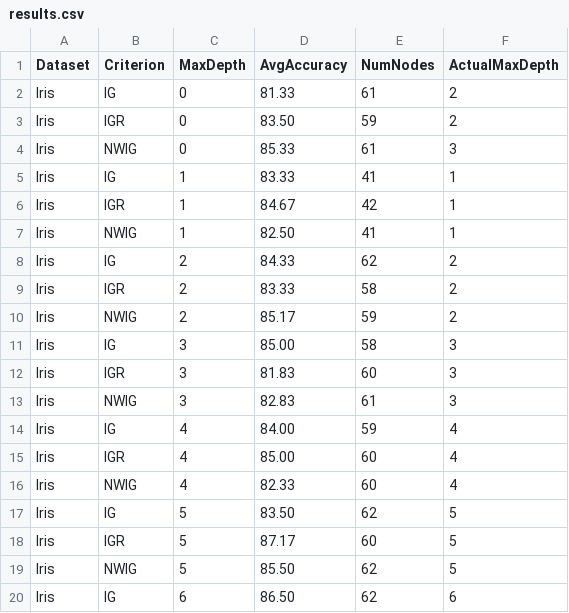
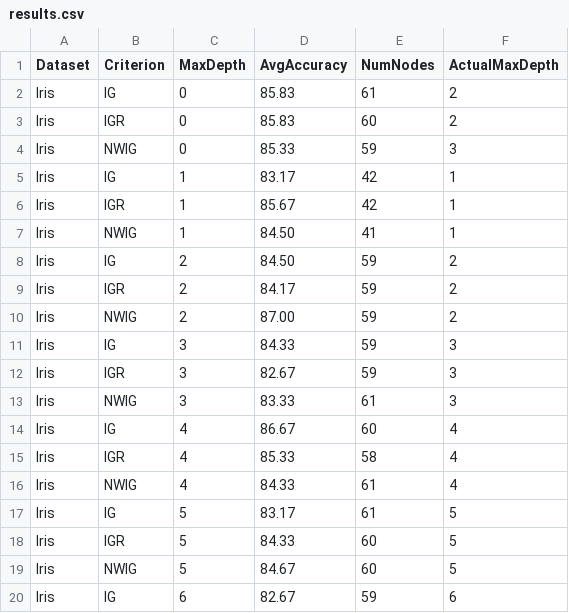
Before and after one commit to NusratNaushin/BUET-ACADEMICS, a CSV file: 3-1 SESSIONALS/CSE 318 AI/Offline 4/CSE 318 Offline 4/results.csv, drawn as a sheet; only a part is shown; the diff covers the shown part only.

```diff
--- a/3-1 SESSIONALS/CSE 318 AI/Offline 4/CSE 318 Offline 4/results.csv
+++ b/3-1 SESSIONALS/CSE 318 AI/Offline 4/CSE 318 Offline 4/results.csv
@@ -1,20 +1,20 @@
 Dataset,Criterion,MaxDepth,AvgAccuracy,NumNodes,ActualMaxDepth
-Iris,IG,0,81.33,61,2
-Iris,IGR,0,83.50,59,2
-Iris,NWIG,0,85.33,61,3
-Iris,IG,1,83.33,41,1
-Iris,IGR,1,84.67,42,1
-Iris,NWIG,1,82.50,41,1
-Iris,IG,2,84.33,62,2
-Iris,IGR,2,83.33,58,2
-Iris,NWIG,2,85.17,59,2
-Iris,IG,3,85.00,58,3
-Iris,IGR,3,81.83,60,3
-Iris,NWIG,3,82.83,61,3
-Iris,IG,4,84.00,59,4
-Iris,IGR,4,85.00,60,4
-Iris,NWIG,4,82.33,60,4
-Iris,IG,5,83.50,62,5
-Iris,IGR,5,87.17,60,5
-Iris,NWIG,5,85.50,62,5
-Iris,IG,6,86.50,62,6
+Iris,IG,0,85.83,61,2
+Iris,IGR,0,85.83,60,2
+Iris,NWIG,0,85.33,59,3
+Iris,IG,1,83.17,42,1
+Iris,IGR,1,85.67,42,1
+Iris,NWIG,1,84.50,41,1
+Iris,IG,2,84.50,59,2
+Iris,IGR,2,84.17,59,2
+Iris,NWIG,2,87.00,59,2
+Iris,IG,3,84.33,59,3
+Iris,IGR,3,82.67,59,3
+Iris,NWIG,3,83.33,61,3
+Iris,IG,4,86.67,60,4
+Iris,IGR,4,85.33,58,4
+Iris,NWIG,4,84.33,61,4
+Iris,IG,5,83.17,61,5
+Iris,IGR,5,84.33,60,5
+Iris,NWIG,5,84.67,60,5
+Iris,IG,6,82.67,59,6
```
Also changed, not shown: 42 edited cells elsewhere in this file, 24 other files.
